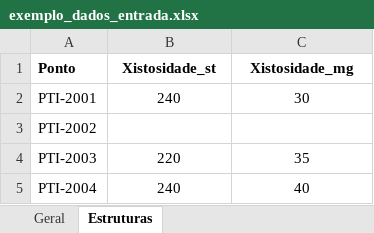
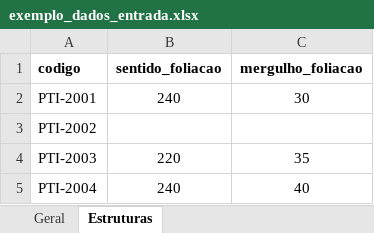
Before and after one commit to GabrielMaccari/table2spatial, an Excel workbook: exemplo_dados_entrada.xlsx, sheet Estruturas, drawn as a sheet; only a part is shown; values as stored, in another font and other column widths than the file's, no borders; removed rows and columns are numbered as before the commit, all else as after; the diff names each change by its address in the sheet, - before the commit and + after, or states it on an @@ line.

```diff
--- a/exemplo_dados_entrada.xlsx (sheet Estruturas)
+++ b/exemplo_dados_entrada.xlsx (sheet Estruturas)
-row 1: Ponto | Xistosidade_st | Xistosidade_mg
+row 1: codigo | sentido_foliacao | mergulho_foliacao
```
Also changed, not shown: sheet Geral, 4 other files.
